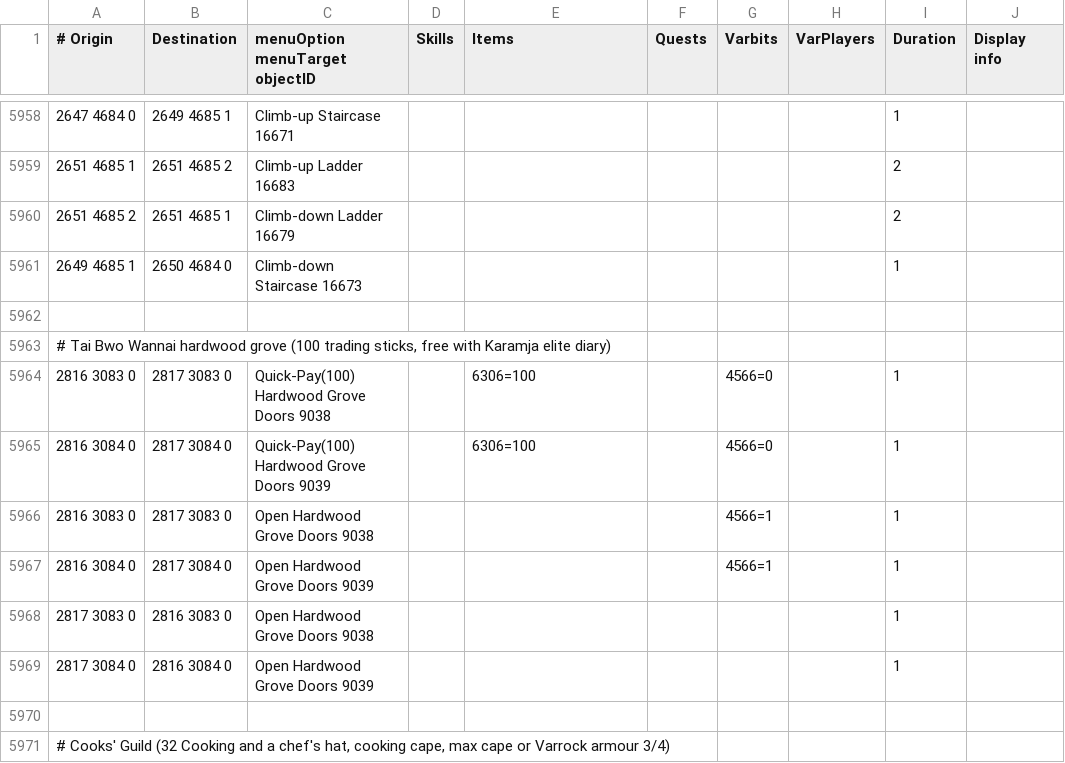
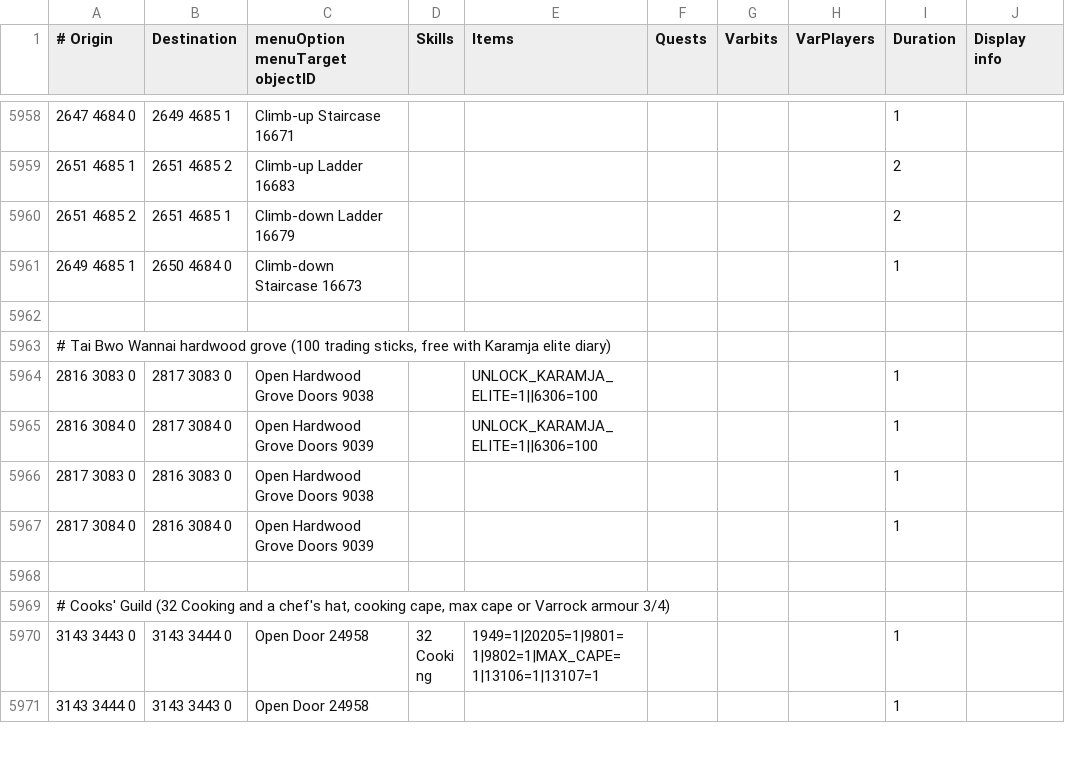
Before and after one commit to Skretzo/shortest-path, a TSV file: src/main/resources/transports/transports.tsv, drawn as a sheet; only a part is shown, gaps mark what is left out; the shorter side is filled out with more unchanged rows.

Commit message:
Restore Shaman shortcut and prefer free hardwood grove entry

```diff
--- a/src/main/resources/transports/transports.tsv
+++ b/src/main/resources/transports/transports.tsv
@@ -5963,6 +5963,4 @@
 # Tai Bwo Wannai hardwood grove (100 trading sticks, free with Karamja elite diary)									
-2816 3083 0	2817 3083 0	Quick-Pay(100) Hardwood Grove Doors 9038		6306=100		4566=0		1	
-2816 3084 0	2817 3084 0	Quick-Pay(100) Hardwood Grove Doors 9039		6306=100		4566=0		1	
-2816 3083 0	2817 3083 0	Open Hardwood Grove Doors 9038				4566=1		1	
-2816 3084 0	2817 3084 0	Open Hardwood Grove Doors 9039				4566=1		1	
+2816 3083 0	2817 3083 0	Open Hardwood Grove Doors 9038		UNLOCK_KARAMJA_ELITE=1||6306=100				1	
+2816 3084 0	2817 3084 0	Open Hardwood Grove Doors 9039		UNLOCK_KARAMJA_ELITE=1||6306=100				1	
 2817 3083 0	2816 3083 0	Open Hardwood Grove Doors 9038						1	
```
Also changed, not shown: src/main/resources/transports/agility_shortcuts.tsv, 4 other files.
